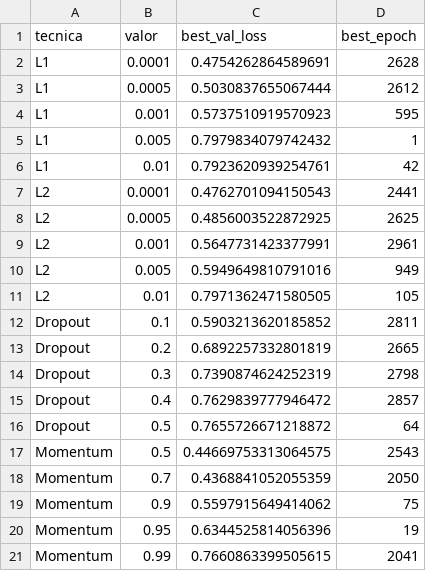
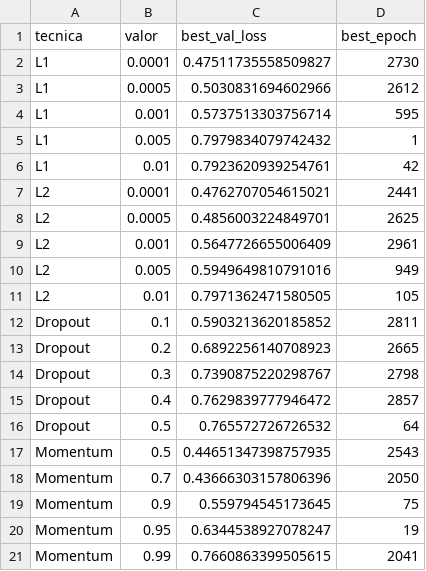
Before and after one commit to biaaPrado/redes-neurais, a CSV file: Projeto 1 - Baseline/results/logs/ablation_hparam_search_log.csv, drawn as a sheet.

```diff
--- a/Projeto 1 - Baseline/results/logs/ablation_hparam_search_log.csv
+++ b/Projeto 1 - Baseline/results/logs/ablation_hparam_search_log.csv
@@ -1,10 +1,10 @@
 tecnica,valor,best_val_loss,best_epoch
-L1,0.0001,0.4754262864589691,2628
-L1,0.0005,0.5030837655067444,2612
-L1,0.001,0.5737510919570923,595
+L1,0.0001,0.47511735558509827,2730
+L1,0.0005,0.5030831694602966,2612
+L1,0.001,0.5737513303756714,595
 L1,0.005,0.7979834079742432,1
 L1,0.01,0.7923620939254761,42
-L2,0.0001,0.4762701094150543,2441
-L2,0.0005,0.4856003522872925,2625
-L2,0.001,0.5647731423377991,2961
+L2,0.0001,0.4762707054615021,2441
+L2,0.0005,0.4856003224849701,2625
+L2,0.001,0.5647726655006409,2961
 L2,0.005,0.5949649810791016,949
@@ -12,10 +12,10 @@ L2,0.01,0.7971362471580505,105
 Dropout,0.1,0.5903213620185852,2811
-Dropout,0.2,0.6892257332801819,2665
-Dropout,0.3,0.7390874624252319,2798
+Dropout,0.2,0.6892256140708923,2665
+Dropout,0.3,0.7390875220298767,2798
 Dropout,0.4,0.7629839777946472,2857
-Dropout,0.5,0.7655726671218872,64
-Momentum,0.5,0.44669753313064575,2543
-Momentum,0.7,0.4368841052055359,2050
-Momentum,0.9,0.5597915649414062,75
-Momentum,0.95,0.6344525814056396,19
+Dropout,0.5,0.765572726726532,64
+Momentum,0.5,0.44651347398757935,2543
+Momentum,0.7,0.43666303157806396,2050
+Momentum,0.9,0.559794545173645,75
+Momentum,0.95,0.6344538927078247,19
 Momentum,0.99,0.7660863399505615,2041
```
Also changed, not shown: Projeto 1 - Baseline/results/logs/baseline_search_log.csv, Projeto 1 - Baseline/results/tables/metricas_comparativas.csv, 22 other files.
